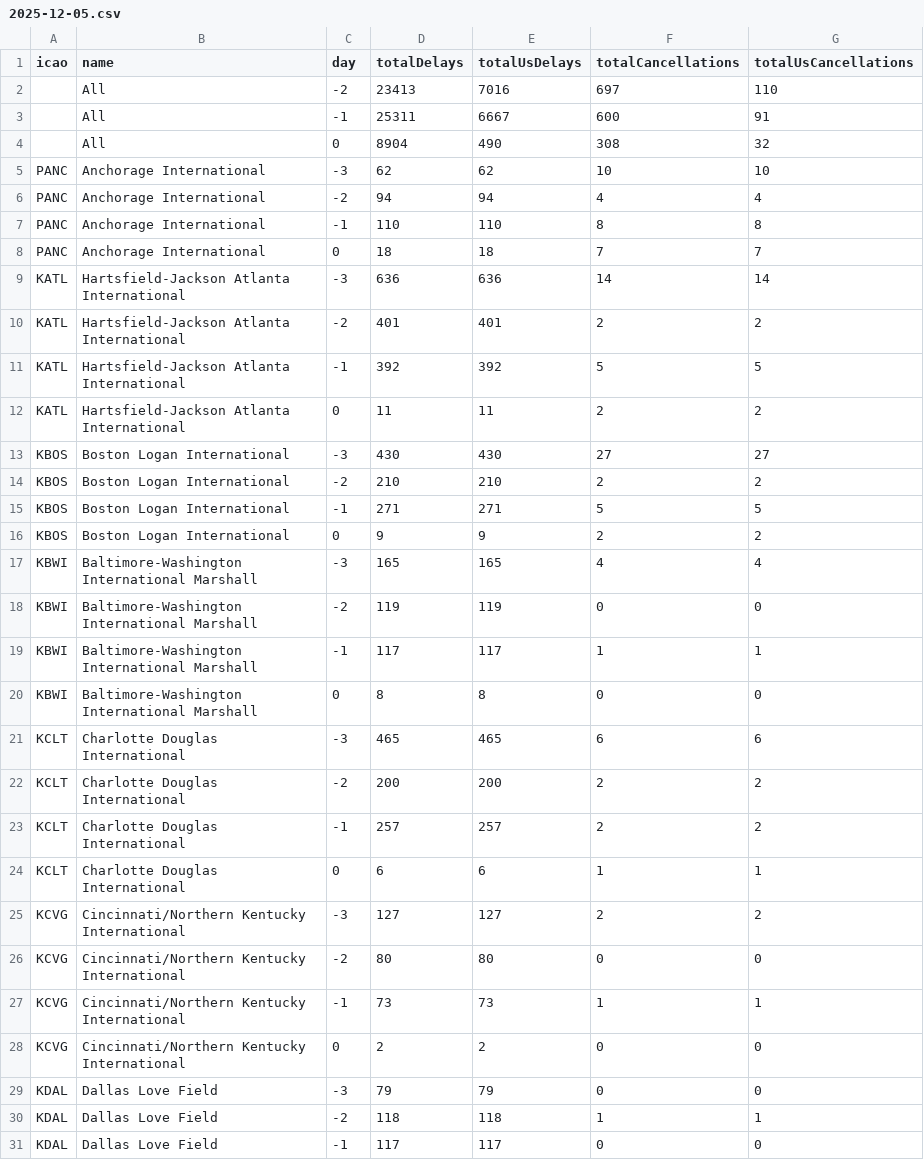
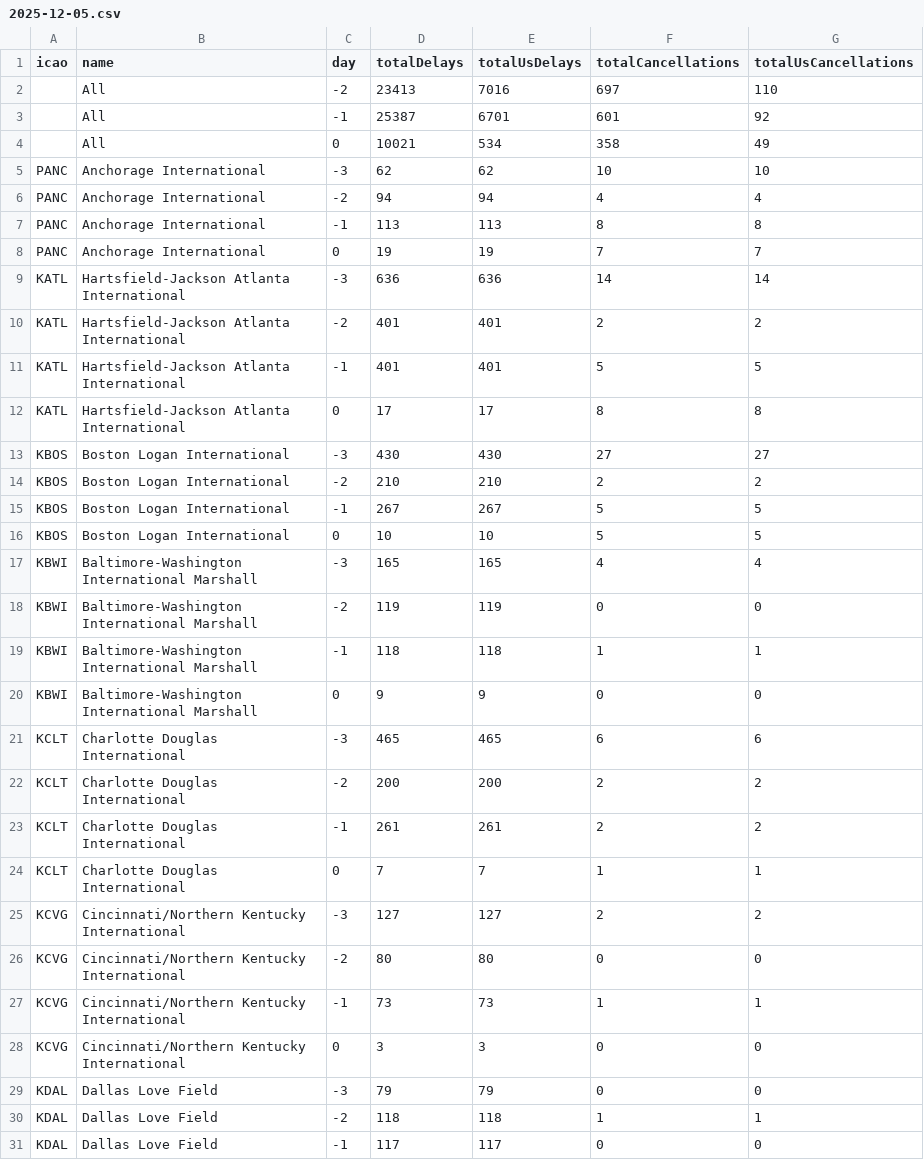
Before and after one commit to erxclau/flightaware, a CSV file: 2025-12-05.csv, drawn as a sheet; only a part is shown; the diff covers the shown part only.

```diff
--- a/2025-12-05.csv
+++ b/2025-12-05.csv
@@ -2,24 +2,24 @@ icao,name,day,totalDelays,totalUsDelays,totalCancellations,totalUsCancellations
 ,All,-2,23413,7016,697,110
-,All,-1,25311,6667,600,91
-,All,0,8904,490,308,32
+,All,-1,25387,6701,601,92
+,All,0,10021,534,358,49
 PANC,Anchorage International,-3,62,62,10,10
 PANC,Anchorage International,-2,94,94,4,4
-PANC,Anchorage International,-1,110,110,8,8
-PANC,Anchorage International,0,18,18,7,7
+PANC,Anchorage International,-1,113,113,8,8
+PANC,Anchorage International,0,19,19,7,7
 KATL,Hartsfield-Jackson Atlanta International,-3,636,636,14,14
 KATL,Hartsfield-Jackson Atlanta International,-2,401,401,2,2
-KATL,Hartsfield-Jackson Atlanta International,-1,392,392,5,5
-KATL,Hartsfield-Jackson Atlanta International,0,11,11,2,2
+KATL,Hartsfield-Jackson Atlanta International,-1,401,401,5,5
+KATL,Hartsfield-Jackson Atlanta International,0,17,17,8,8
 KBOS,Boston Logan International,-3,430,430,27,27
 KBOS,Boston Logan International,-2,210,210,2,2
-KBOS,Boston Logan International,-1,271,271,5,5
-KBOS,Boston Logan International,0,9,9,2,2
+KBOS,Boston Logan International,-1,267,267,5,5
+KBOS,Boston Logan International,0,10,10,5,5
 KBWI,Baltimore-Washington International Marshall,-3,165,165,4,4
 KBWI,Baltimore-Washington International Marshall,-2,119,119,0,0
-KBWI,Baltimore-Washington International Marshall,-1,117,117,1,1
-KBWI,Baltimore-Washington International Marshall,0,8,8,0,0
+KBWI,Baltimore-Washington International Marshall,-1,118,118,1,1
+KBWI,Baltimore-Washington International Marshall,0,9,9,0,0
 KCLT,Charlotte Douglas International,-3,465,465,6,6
 KCLT,Charlotte Douglas International,-2,200,200,2,2
-KCLT,Charlotte Douglas International,-1,257,257,2,2
-KCLT,Charlotte Douglas International,0,6,6,1,1
+KCLT,Charlotte Douglas International,-1,261,261,2,2
+KCLT,Charlotte Douglas International,0,7,7,1,1
 KCVG,Cincinnati/Northern Kentucky International,-3,127,127,2,2
@@ -27,3 +27,3 @@ KCVG,Cincinnati/Northern Kentucky International,-2,80,80,0,0
 KCVG,Cincinnati/Northern Kentucky International,-1,73,73,1,1
-KCVG,Cincinnati/Northern Kentucky International,0,2,2,0,0
+KCVG,Cincinnati/Northern Kentucky International,0,3,3,0,0
 KDAL,Dallas Love Field,-3,79,79,0,0
```
Also changed, not shown: 114 edited cells elsewhere in this file.
